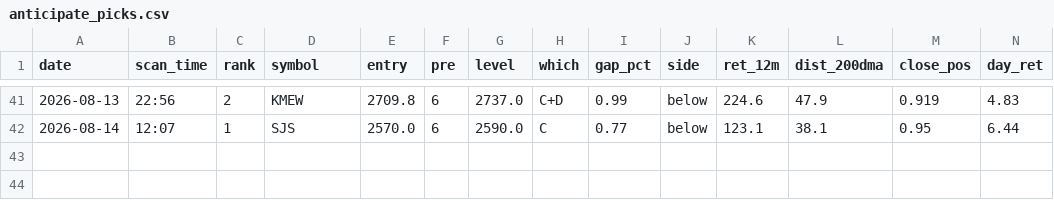
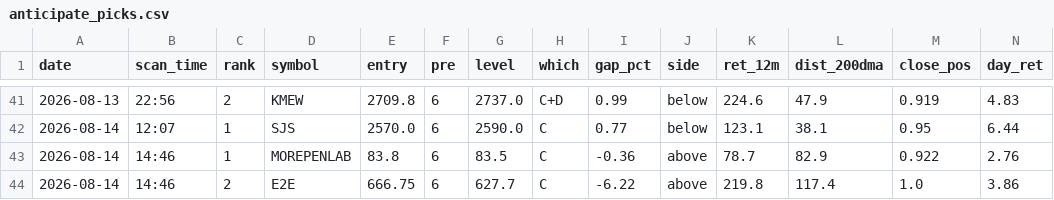
Before and after one commit to atikhalde/weekly, a CSV file: anticipate_picks.csv, drawn as a sheet; only a part is shown, gaps mark what is left out; rows hold the shown columns only; the diff names each change by its address in the sheet, - before the commit and + after, or states it on an @@ line.

```diff
--- a/anticipate_picks.csv
+++ b/anticipate_picks.csv
+row 43: 2026-08-14 | 14:46 | 1 | MOREPENLAB | 83.8 | 6 | 83.5 | C | -0.36 | above | 78.7 | 82.9 | 0.922 | 2.76
+row 44: 2026-08-14 | 14:46 | 2 | E2E | 666.75 | 6 | 627.7 | C | -6.22 | above | 219.8 | 117.4 | 1.0 | 3.86
```
Also changed, not shown: btst_picks.csv, 2 other files.
